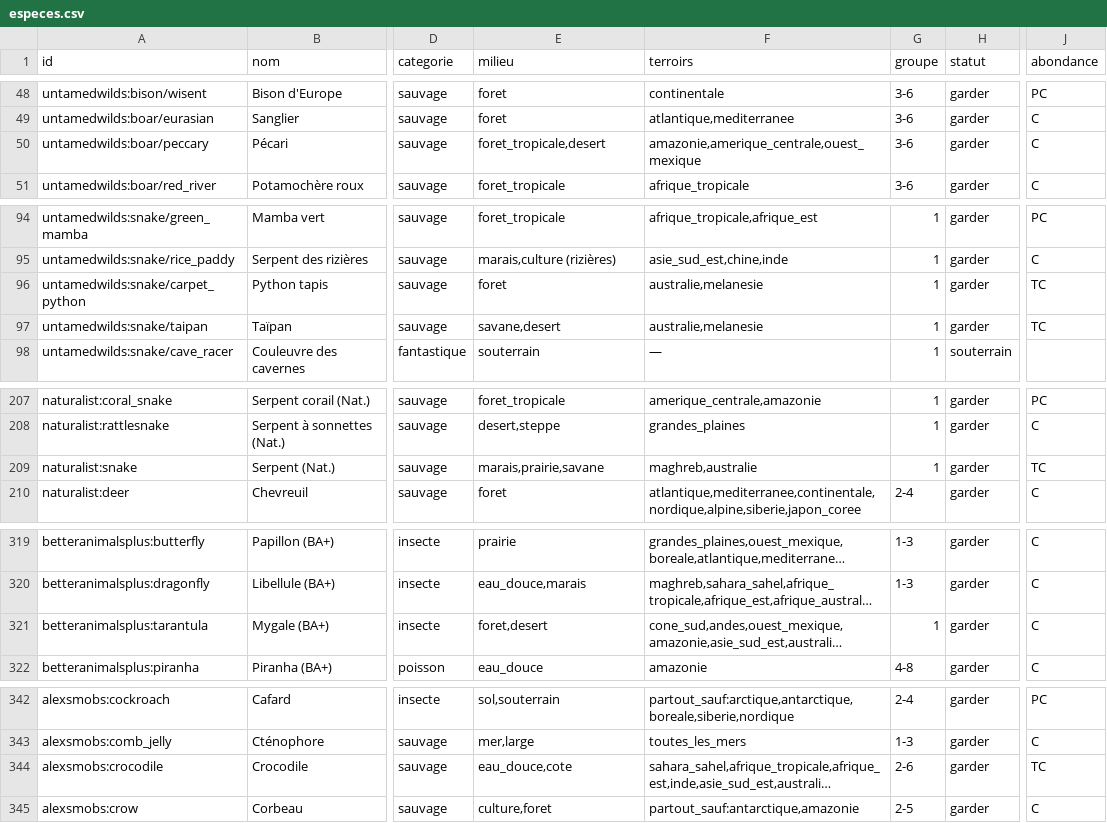
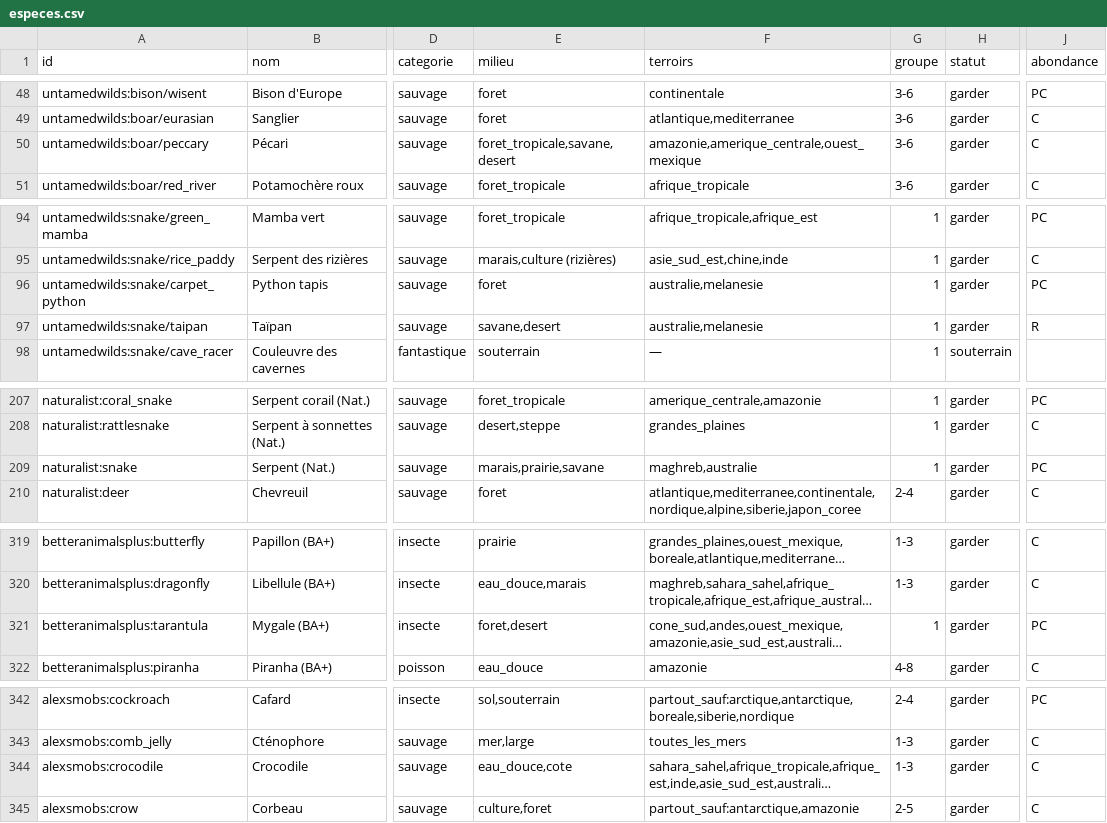
Before and after one commit to theMitch37/domaine-terre, a CSV file: outils/faune/especes.csv, drawn as a sheet; only a part is shown, gaps mark what is left out; long unchanged cells end in …; the diff covers the shown part only; the diff names each change by its address in the sheet, - before the commit and + after, or states it on an @@ line.

```diff
--- a/outils/faune/especes.csv
+++ b/outils/faune/especes.csv
-E50 (milieu): foret_tropicale,desert
+E50 (milieu): foret_tropicale,savane,desert
-J96 (abondance): TC
+J96 (abondance): PC
-J97 (abondance): TC
+J97 (abondance): R
-J209 (abondance): TC
+J209 (abondance): PC
-J321 (abondance): C
+J321 (abondance): PC
-G344 (groupe): 2-6
+G344 (groupe): 1-3
-J344 (abondance): TC
+J344 (abondance): C
```
Also changed, not shown: 1 edited cell elsewhere in this file, outils/faune/zones_bilan.csv, 5 other files.
